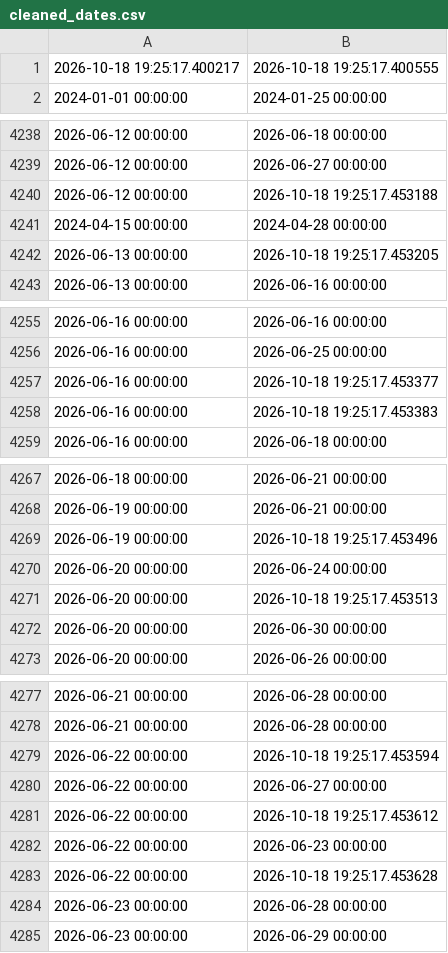
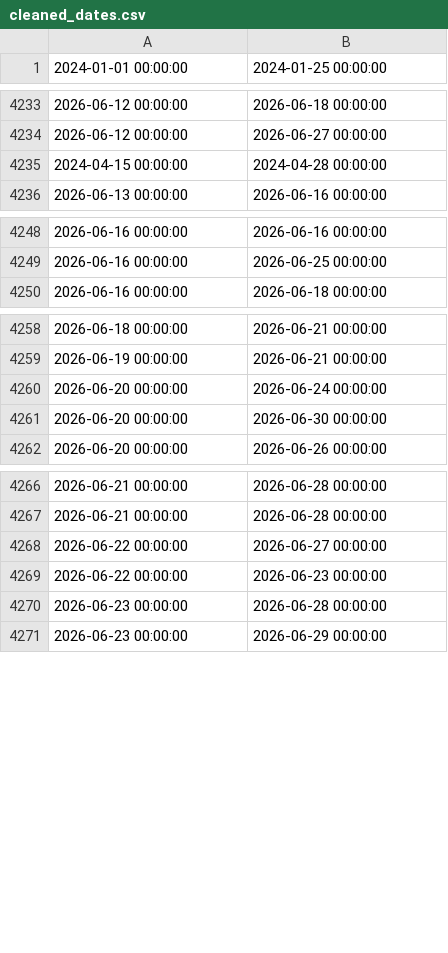
Before and after one commit to VersatileVariable/DatabaseManagementSystemsProject, a CSV file: Data_Normalization/Dates/cleaned_dates.csv, drawn as a sheet; only a part is shown, gaps mark what is left out; the diff covers the shown part only.

```diff
--- a/Data_Normalization/Dates/cleaned_dates.csv
+++ b/Data_Normalization/Dates/cleaned_dates.csv
@@ -1,2 +1 @@
-2026-10-18 19:25:17.400217,2026-10-18 19:25:17.400555
 2024-01-01 00:00:00,2024-01-25 00:00:00
@@ -4239,5 +4234,3 @@
 2026-06-12 00:00:00,2026-06-27 00:00:00
-2026-06-12 00:00:00,2026-10-18 19:25:17.453188
 2024-04-15 00:00:00,2024-04-28 00:00:00
-2026-06-13 00:00:00,2026-10-18 19:25:17.453205
 2026-06-13 00:00:00,2026-06-16 00:00:00
@@ -4256,4 +4249,2 @@
 2026-06-16 00:00:00,2026-06-25 00:00:00
-2026-06-16 00:00:00,2026-10-18 19:25:17.453377
-2026-06-16 00:00:00,2026-10-18 19:25:17.453383
 2026-06-16 00:00:00,2026-06-18 00:00:00
@@ -4268,5 +4259,3 @@
 2026-06-19 00:00:00,2026-06-21 00:00:00
-2026-06-19 00:00:00,2026-10-18 19:25:17.453496
 2026-06-20 00:00:00,2026-06-24 00:00:00
-2026-06-20 00:00:00,2026-10-18 19:25:17.453513
 2026-06-20 00:00:00,2026-06-30 00:00:00
@@ -4278,7 +4267,4 @@
 2026-06-21 00:00:00,2026-06-28 00:00:00
-2026-06-22 00:00:00,2026-10-18 19:25:17.453594
 2026-06-22 00:00:00,2026-06-27 00:00:00
-2026-06-22 00:00:00,2026-10-18 19:25:17.453612
 2026-06-22 00:00:00,2026-06-23 00:00:00
-2026-06-22 00:00:00,2026-10-18 19:25:17.453628
 2026-06-23 00:00:00,2026-06-28 00:00:00
```
Also changed, not shown: 22 removed rows elsewhere in this file, 1 other file.
